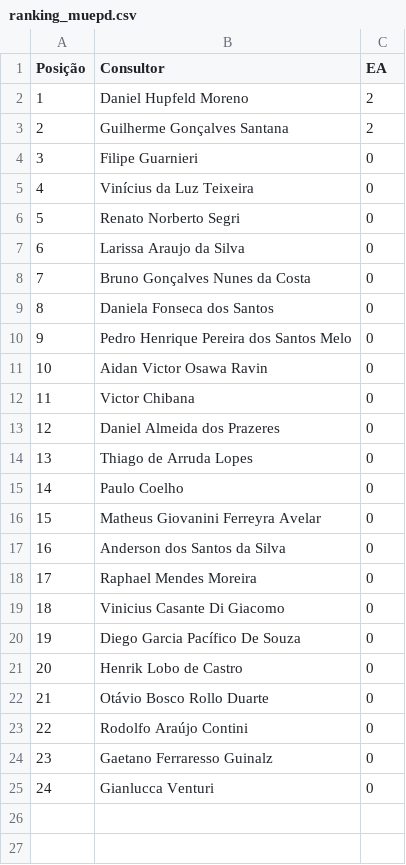
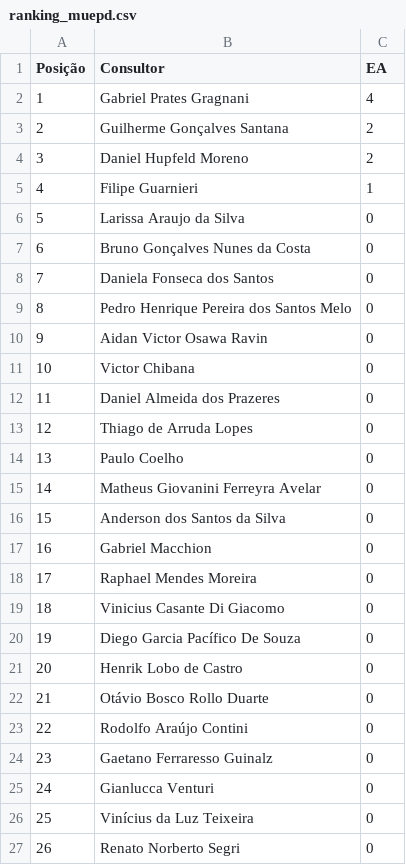
Before and after one commit to sprietootero/gestaoavista-sp1, a CSV file: ranking_muepd.csv, drawn as a sheet; addresses are those after the commit; the diff names each change by its address in the sheet, - before the commit and + after, or states it on an @@ line.

```diff
--- a/ranking_muepd.csv
+++ b/ranking_muepd.csv
+row 2: 1 | Gabriel Prates Gragnani | 4
@@ column A (Posição) renumbered between rows 4 and 16 @@
-C5 (EA): 0
+C5 (EA): 1
+row 17: 16 | Gabriel Macchion | 0
@@ row 5 moved to row 26: 25 @@
@@ row 6 moved to row 27: 26 @@
```
Also changed, not shown: dados_extraidos.csv, ranking_muapd.csv.
